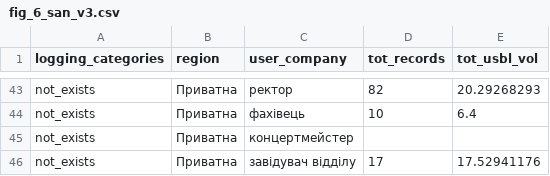
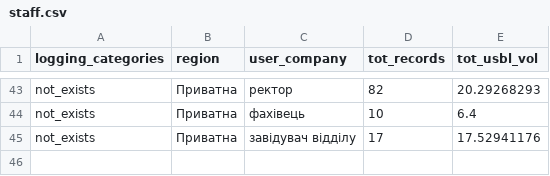
Before and after one commit to HubashovD/mincyfra_education, a CSV file: data/staff.csv (was data/fig_6_san_v3.csv), drawn as a sheet; only a part is shown, gaps mark what is left out; the diff names each change by its address in the sheet, - before the commit and + after, or states it on an @@ line.

```diff
--- a/data/fig_6_san_v3.csv
+++ b/data/staff.csv
-row 45: not_exists | Приватна | концертмейстер
```
Also changed, not shown: 7 other files.
